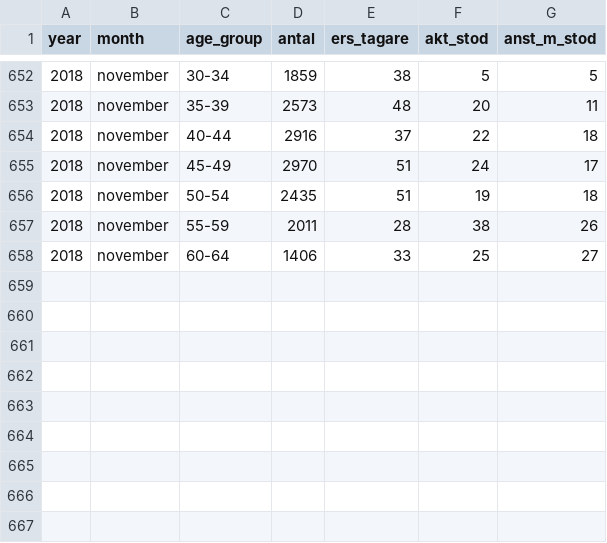
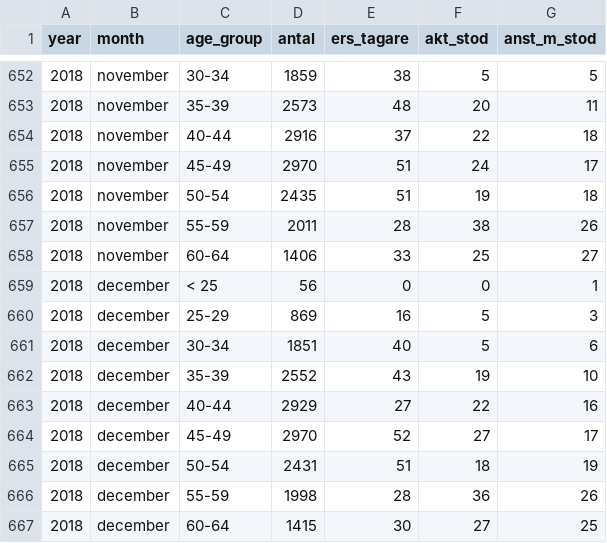
Before and after one commit to MansMeg/DIK_analys, a CSV file: Data/ers_by_age.csv, drawn as a sheet; only a part is shown, gaps mark what is left out; the diff names each change by its address in the sheet, - before the commit and + after, or states it on an @@ line.

```diff
--- a/Data/ers_by_age.csv
+++ b/Data/ers_by_age.csv
+row 659: 2018 | december | < 25 | 56 | 0 | 0 | 1
+row 660: 2018 | december | 25-29 | 869 | 16 | 5 | 3
+row 661: 2018 | december | 30-34 | 1851 | 40 | 5 | 6
+row 662: 2018 | december | 35-39 | 2552 | 43 | 19 | 10
+row 663: 2018 | december | 40-44 | 2929 | 27 | 22 | 16
+row 664: 2018 | december | 45-49 | 2970 | 52 | 27 | 17
+row 665: 2018 | december | 50-54 | 2431 | 51 | 18 | 19
+row 666: 2018 | december | 55-59 | 1998 | 28 | 36 | 26
+row 667: 2018 | december | 60-64 | 1415 | 30 | 27 | 25
```
Also changed, not shown: Data/arb_prgm_a.csv, Data/ers_by_county.csv, 8 other files.
